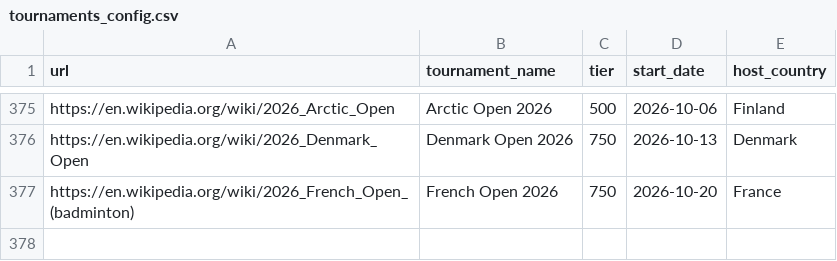
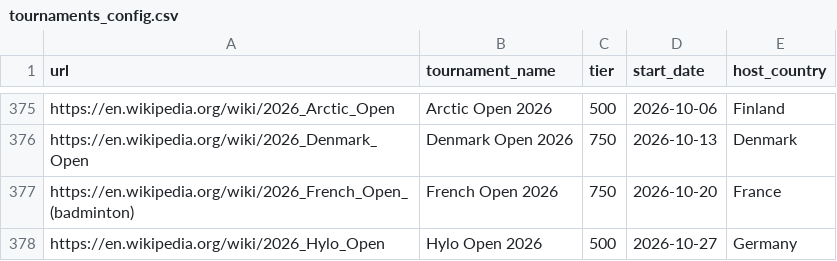
Before and after one commit to melthu/Deuce, a CSV file: data/config/tournaments_config.csv, drawn as a sheet; only a part is shown, gaps mark what is left out.

```diff
--- a/data/config/tournaments_config.csv
+++ b/data/config/tournaments_config.csv
@@ -377 +377,2 @@ https://en.wikipedia.org/wiki/2026_Denmark_Open,Denmark Open 2026,750,2026-10-13
 https://en.wikipedia.org/wiki/2026_French_Open_(badminton),French Open 2026,750,2026-10-20,France
+https://en.wikipedia.org/wiki/2026_Hylo_Open,Hylo Open 2026,500,2026-10-27,Germany
```
Also changed, not shown: 1 other file.
